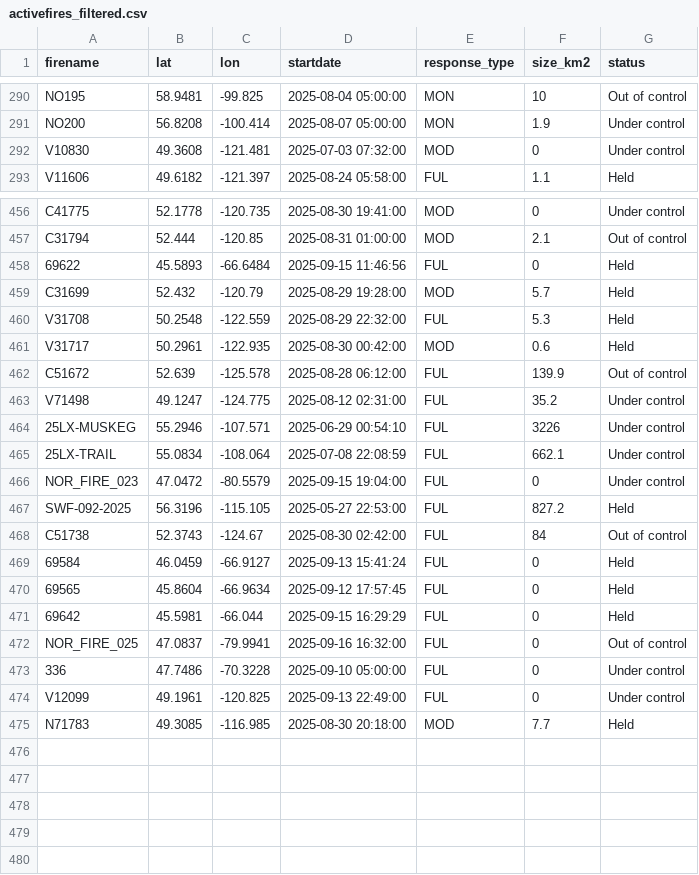
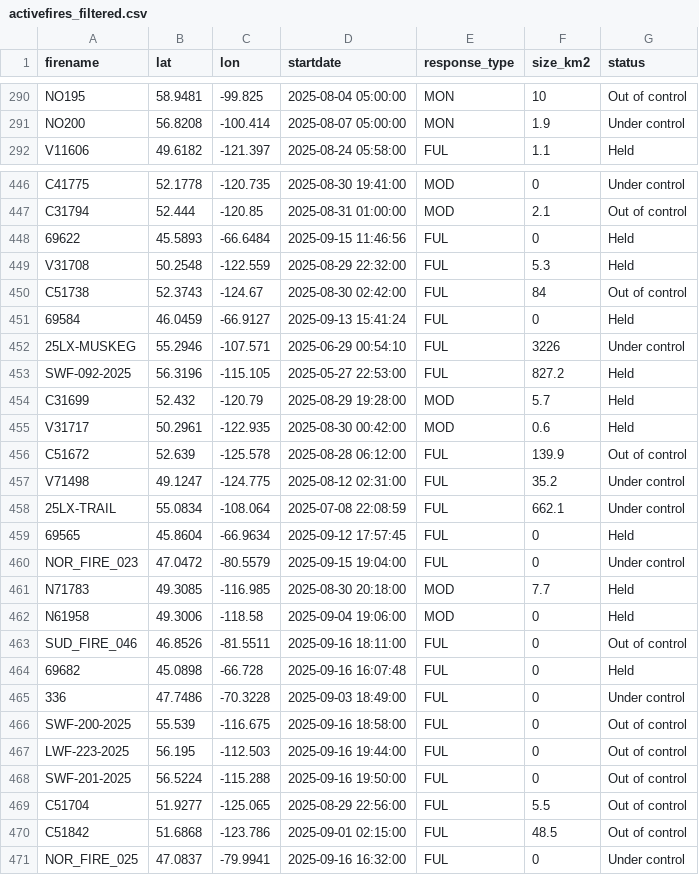
Before and after one commit to vs-postmedia/nat-fire-db-scraper, a CSV file: data/activefires_filtered.csv, drawn as a sheet; only a part is shown, gaps mark what is left out; the diff covers the shown part only.

```diff
--- a/data/activefires_filtered.csv
+++ b/data/activefires_filtered.csv
@@ -291,3 +291,2 @@
  NO200, 56.8208, -100.414, 2025-08-07 05:00:00, MON,1.9,Under control
- V10830, 49.3608, -121.481, 2025-07-03 07:32:00, MOD,0,Under control
  V11606, 49.6182, -121.397, 2025-08-24 05:58:00, FUL,1.1,Held
@@ -458,4 +448,8 @@
  69622, 45.5893, -66.6484, 2025-09-15 11:46:56, FUL,0,Held
+ V31708, 50.2548, -122.559, 2025-08-29 22:32:00, FUL,5.3,Held
+ C51738, 52.3743, -124.67, 2025-08-30 02:42:00, FUL,84,Out of control
+ 69584, 46.0459, -66.9127, 2025-09-13 15:41:24, FUL,0,Held
+ 25LX-MUSKEG, 55.2946, -107.571, 2025-06-29 00:54:10, FUL,3226,Under control
+ SWF-092-2025, 56.3196, -115.105, 2025-05-27 22:53:00, FUL,827.2,Held
  C31699, 52.432, -120.79, 2025-08-29 19:28:00, MOD,5.7,Held
- V31708, 50.2548, -122.559, 2025-08-29 22:32:00, FUL,5.3,Held
  V31717, 50.2961, -122.935, 2025-08-30 00:42:00, MOD,0.6,Held
@@ -463,13 +457,15 @@
  V71498, 49.1247, -124.775, 2025-08-12 02:31:00, FUL,35.2,Under control
- 25LX-MUSKEG, 55.2946, -107.571, 2025-06-29 00:54:10, FUL,3226,Under control
  25LX-TRAIL, 55.0834, -108.064, 2025-07-08 22:08:59, FUL,662.1,Under control
+ 69565, 45.8604, -66.9634, 2025-09-12 17:57:45, FUL,0,Held
  NOR_FIRE_023, 47.0472, -80.5579, 2025-09-15 19:04:00, FUL,0,Under control
- SWF-092-2025, 56.3196, -115.105, 2025-05-27 22:53:00, FUL,827.2,Held
- C51738, 52.3743, -124.67, 2025-08-30 02:42:00, FUL,84,Out of control
- 69584, 46.0459, -66.9127, 2025-09-13 15:41:24, FUL,0,Held
- 69565, 45.8604, -66.9634, 2025-09-12 17:57:45, FUL,0,Held
- 69642, 45.5981, -66.044, 2025-09-15 16:29:29, FUL,0,Held
- NOR_FIRE_025, 47.0837, -79.9941, 2025-09-16 16:32:00, FUL,0,Out of control
- 336, 47.7486, -70.3228, 2025-09-10 05:00:00, FUL,0,Under control
- V12099, 49.1961, -120.825, 2025-09-13 22:49:00, FUL,0,Under control
  N71783, 49.3085, -116.985, 2025-08-30 20:18:00, MOD,7.7,Held
+ N61958, 49.3006, -118.58, 2025-09-04 19:06:00, MOD,0,Held
+ SUD_FIRE_046, 46.8526, -81.5511, 2025-09-16 18:11:00, FUL,0,Out of control
+ 69682, 45.0898, -66.728, 2025-09-16 16:07:48, FUL,0,Held
+ 336, 47.7486, -70.3228, 2025-09-03 18:49:00, FUL,0,Under control
+ SWF-200-2025, 55.539, -116.675, 2025-09-16 18:58:00, FUL,0,Out of control
+ LWF-223-2025, 56.195, -112.503, 2025-09-16 19:44:00, FUL,0,Out of control
+ SWF-201-2025, 56.5224, -115.288, 2025-09-16 19:50:00, FUL,0,Out of control
+ C51704, 51.9277, -125.065, 2025-08-29 22:56:00, FUL,5.5,Out of control
+ C51842, 51.6868, -123.786, 2025-09-01 02:15:00, FUL,48.5,Out of control
+ NOR_FIRE_025, 47.0837, -79.9941, 2025-09-16 16:32:00, FUL,0,Under control
```
Also changed, not shown: 8 removed rows and 12 moved rows elsewhere in this file.
